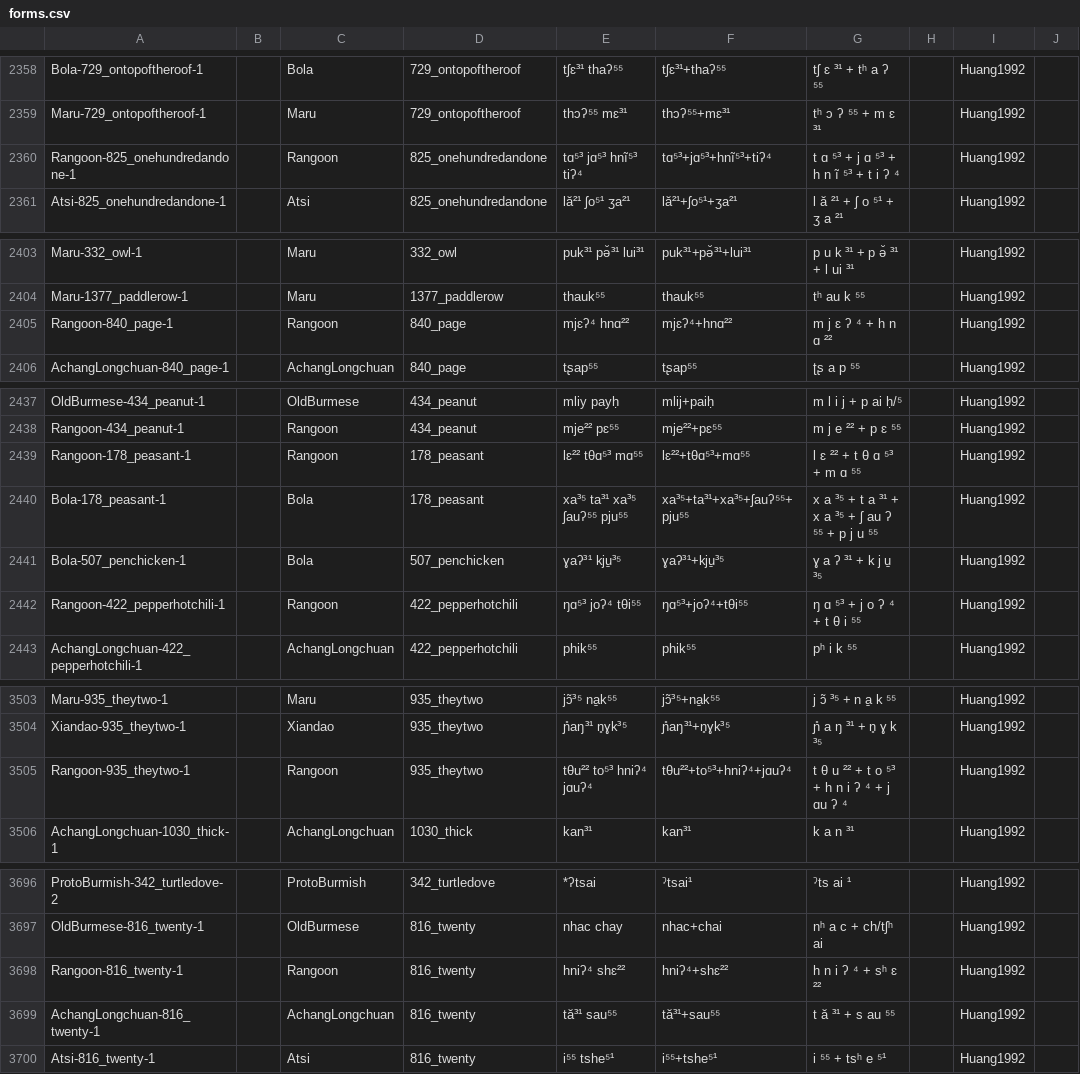
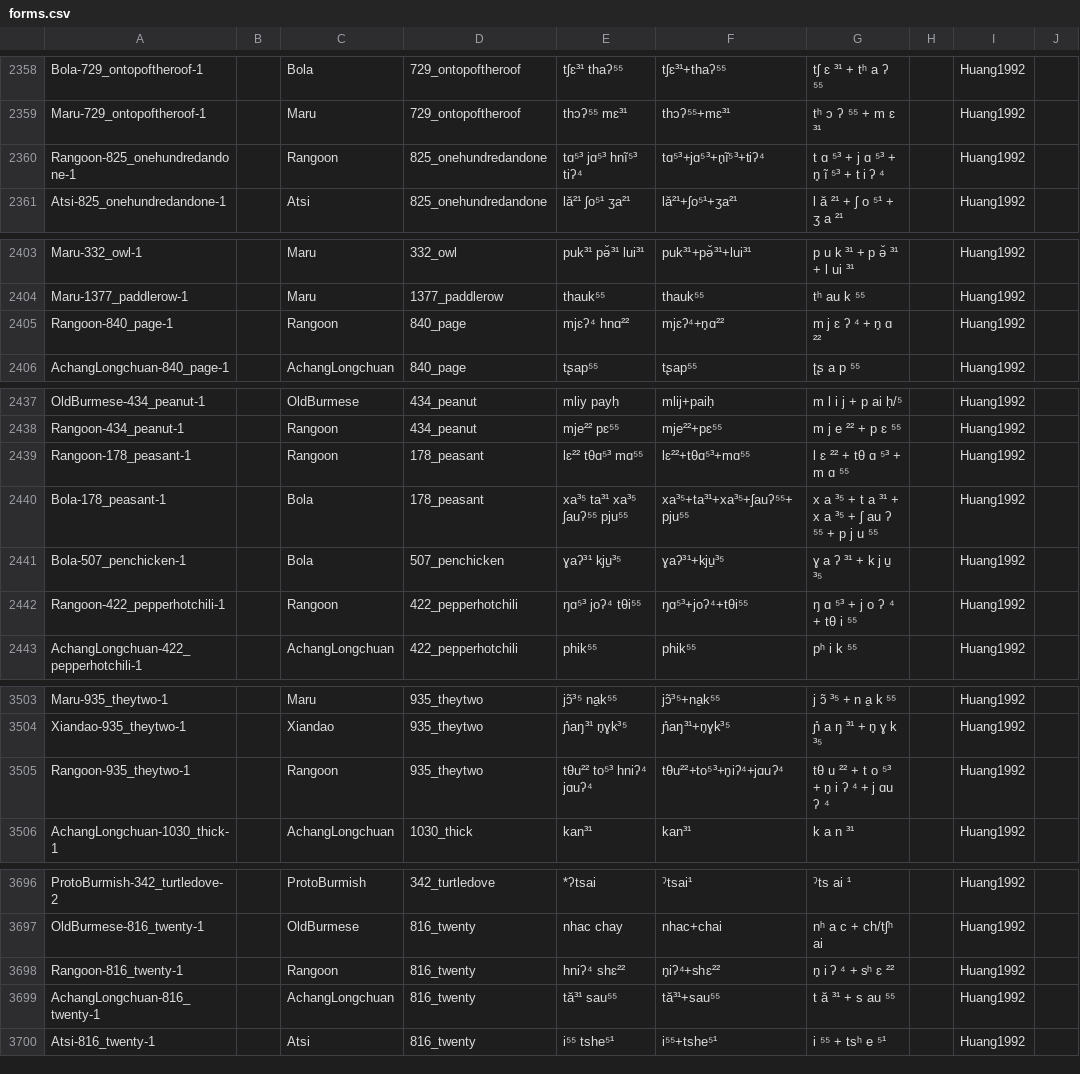
Before and after one commit to lexibank/hillburmish, a CSV file: cldf/forms.csv, drawn as a sheet; only a part is shown, gaps mark what is left out; the diff covers the shown part only; the diff names each change by its address in the sheet, - before the commit and + after, or states it on an @@ line.

```diff
--- a/cldf/forms.csv
+++ b/cldf/forms.csv
-F2360: tɑ⁵³+jɑ⁵³+hnĩ⁵³+tiʔ⁴
+F2360: tɑ⁵³+jɑ⁵³+n̥ĩ⁵³+tiʔ⁴
-G2360: t ɑ ⁵³ + j ɑ ⁵³ + h n ĩ ⁵³ + t i ʔ ⁴
+G2360: t ɑ ⁵³ + j ɑ ⁵³ + n̥ ĩ ⁵³ + t i ʔ ⁴
-F2405: mjɛʔ⁴+hnɑ²²
+F2405: mjɛʔ⁴+n̥ɑ²²
-G2405: m j ɛ ʔ ⁴ + h n ɑ ²²
+G2405: m j ɛ ʔ ⁴ + n̥ ɑ ²²
-G2439: l ɛ ²² + t θ ɑ ⁵³ + m ɑ ⁵⁵
+G2439: l ɛ ²² + tθ ɑ ⁵³ + m ɑ ⁵⁵
-G2442: ŋ ɑ ⁵³ + j o ʔ ⁴ + t θ i ⁵⁵
+G2442: ŋ ɑ ⁵³ + j o ʔ ⁴ + tθ i ⁵⁵
-F3505: tθu²²+to⁵³+hniʔ⁴+jɑuʔ⁴
+F3505: tθu²²+to⁵³+n̥iʔ⁴+jɑuʔ⁴
-G3505: t θ u ²² + t o ⁵³ + h n i ʔ ⁴ + j ɑu ʔ ⁴
+G3505: tθ u ²² + t o ⁵³ + n̥ i ʔ ⁴ + j ɑu ʔ ⁴
-F3698: hniʔ⁴+shɛ²²
+F3698: n̥iʔ⁴+shɛ²²
-G3698: h n i ʔ ⁴ + sʰ ɛ ²²
+G3698: n̥ i ʔ ⁴ + sʰ ɛ ²²
```
Also changed, not shown: 57 edited cells elsewhere in this file, 7 other files.
